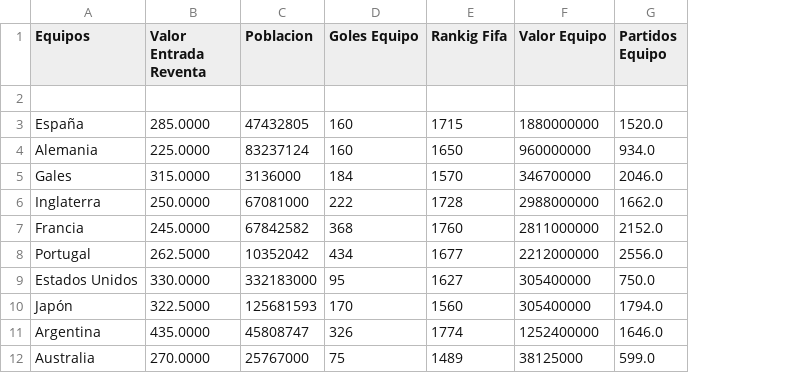
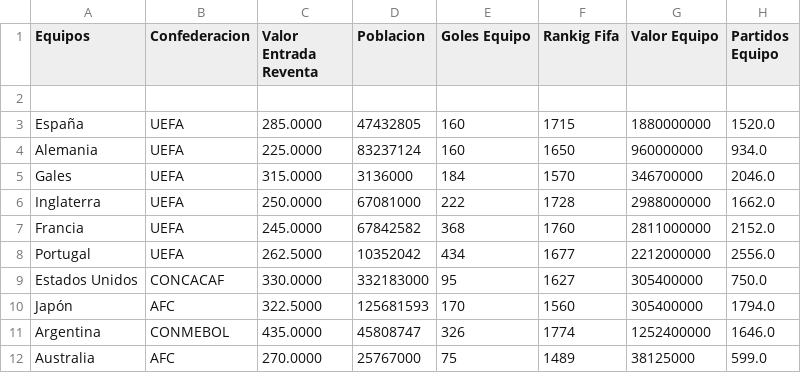
Before and after one commit to ispc-programador2022/CCCC4, a CSV file: Database/consulta.csv, drawn as a sheet; only a part is shown; the diff names each change by its address in the sheet, - before the commit and + after, or states it on an @@ line.

Commit message:
Se cambio consulta para CSV

```diff
--- a/Database/consulta.csv
+++ b/Database/consulta.csv
+column B (Confederacion), rows 3-12: UEFA | UEFA | UEFA | UEFA | UEFA | UEFA | CONCACAF | AFC | CONMEBOL | AFC
```
Also changed, not shown: 1 other file.
